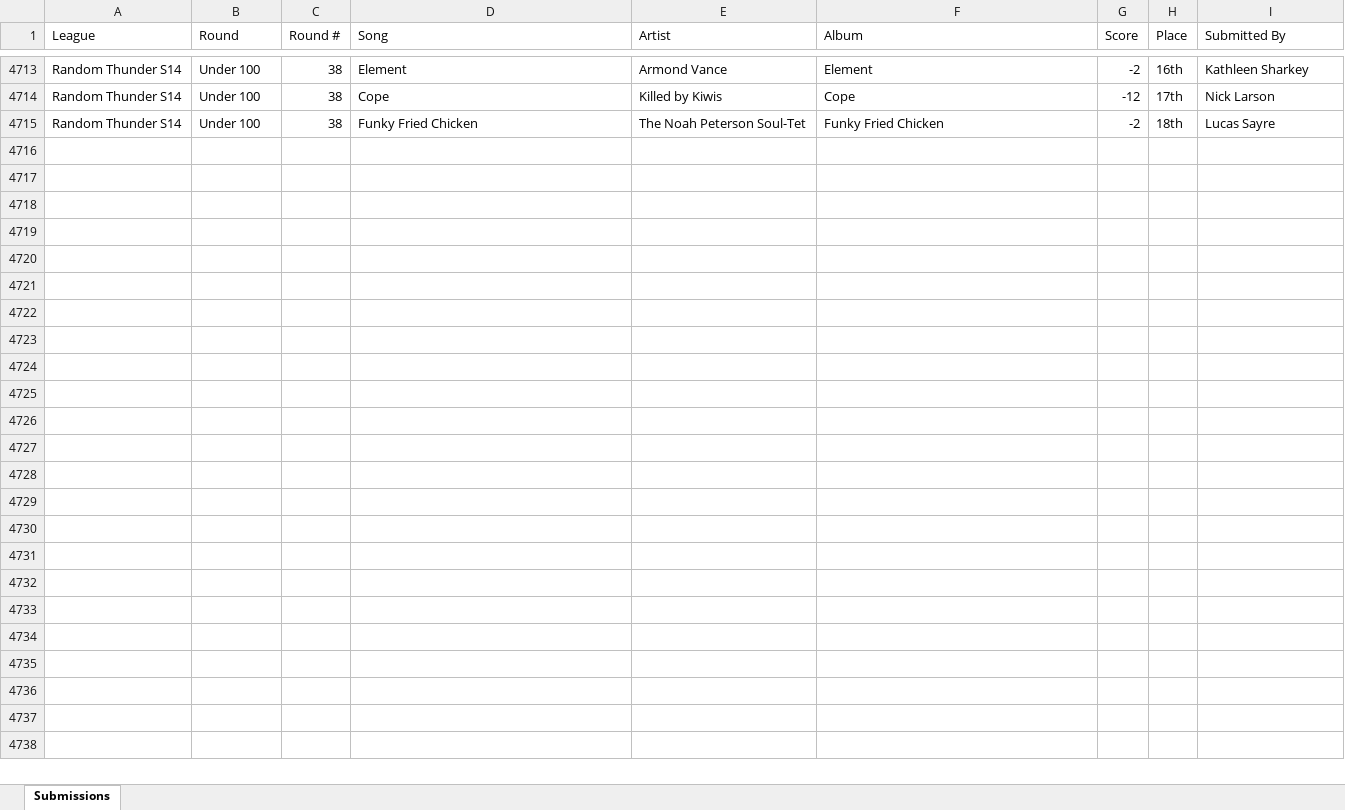
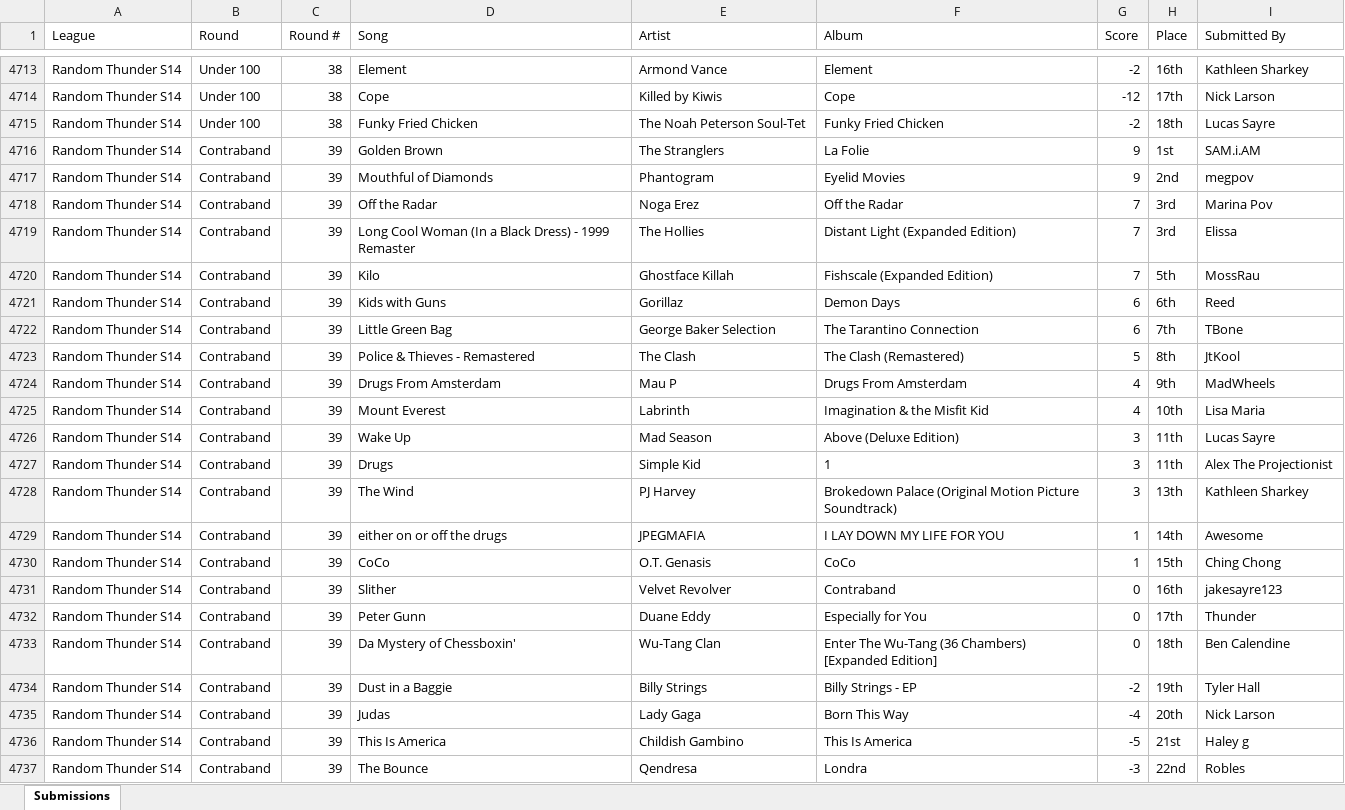
Before and after one commit to samteisberg-ops/rtmlarchive.com, an Excel workbook: Random_Thunder_Music_League.xlsx, sheet Submissions, drawn as a sheet; only a part is shown, gaps mark what is left out; values as stored, in another font and other column widths than the file's, no borders; the diff names each change by its address in the sheet, - before the commit and + after, or states it on an @@ line.

Commit message:
Weekly update: Contraband

```diff
--- a/Random_Thunder_Music_League.xlsx (sheet Submissions)
+++ b/Random_Thunder_Music_League.xlsx (sheet Submissions)
+row 4716: Random Thunder S14 | Contraband | 39 | Golden Brown | The Stranglers | La Folie | 9 | 1st | SAM.i.AM
+row 4717: Random Thunder S14 | Contraband | 39 | Mouthful of Diamonds | Phantogram | Eyelid Movies | 9 | 2nd | megpov
+row 4718: Random Thunder S14 | Contraband | 39 | Off the Radar | Noga Erez | Off the Radar | 7 | 3rd | Marina Pov
+row 4719: Random Thunder S14 | Contraband | 39 | Long Cool Woman (In a Black Dress) - 1999 Remaster | The Hollies | Distant Light (Expanded Edition) | 7 | 3rd | Elissa
+row 4720: Random Thunder S14 | Contraband | 39 | Kilo | Ghostface Killah | Fishscale (Expanded Edition) | 7 | 5th | MossRau
+row 4721: Random Thunder S14 | Contraband | 39 | Kids with Guns | Gorillaz | Demon Days | 6 | 6th | Reed
+row 4722: Random Thunder S14 | Contraband | 39 | Little Green Bag | George Baker Selection | The Tarantino Connection | 6 | 7th | TBone
+row 4723: Random Thunder S14 | Contraband | 39 | Police & Thieves - Remastered | The Clash | The Clash (Remastered) | 5 | 8th | JtKool
+row 4724: Random Thunder S14 | Contraband | 39 | Drugs From Amsterdam | Mau P | Drugs From Amsterdam | 4 | 9th | MadWheels
+row 4725: Random Thunder S14 | Contraband | 39 | Mount Everest | Labrinth | Imagination & the Misfit Kid | 4 | 10th | Lisa Maria
+row 4726: Random Thunder S14 | Contraband | 39 | Wake Up | Mad Season | Above (Deluxe Edition) | 3 | 11th | Lucas Sayre
+row 4727: Random Thunder S14 | Contraband | 39 | Drugs | Simple Kid | 1 | 3 | 11th | Alex The Projectionist
+row 4728: Random Thunder S14 | Contraband | 39 | The Wind | PJ Harvey | Brokedown Palace (Original Motion Picture Soundtrack) | 3 | 13th | Kathleen Sharkey
+row 4729: Random Thunder S14 | Contraband | 39 | either on or off the drugs | JPEGMAFIA | I LAY DOWN MY LIFE FOR YOU | 1 | 14th | Awesome
+row 4730: Random Thunder S14 | Contraband | 39 | CoCo | O.T. Genasis | CoCo | 1 | 15th | Ching Chong
+row 4731: Random Thunder S14 | Contraband | 39 | Slither | Velvet Revolver | Contraband | 0 | 16th | jakesayre123
+row 4732: Random Thunder S14 | Contraband | 39 | Peter Gunn | Duane Eddy | Especially for You | 0 | 17th | Thunder
+row 4733: Random Thunder S14 | Contraband | 39 | Da Mystery of Chessboxin' | Wu-Tang Clan | Enter The Wu-Tang (36 Chambers) [Expanded Edition] | 0 | 18th | Ben Calendine
+row 4734: Random Thunder S14 | Contraband | 39 | Dust in a Baggie | Billy Strings | Billy Strings - EP | -2 | 19th | Tyler Hall
+row 4735: Random Thunder S14 | Contraband | 39 | Judas | Lady Gaga | Born This Way | -4 | 20th | Nick Larson
+row 4736: Random Thunder S14 | Contraband | 39 | This Is America | Childish Gambino | This Is America | -5 | 21st | Haley g
+row 4737: Random Thunder S14 | Contraband | 39 | The Bounce | Qendresa | Londra | -3 | 22nd | Robles
```
Also changed, not shown: 2 other files.
